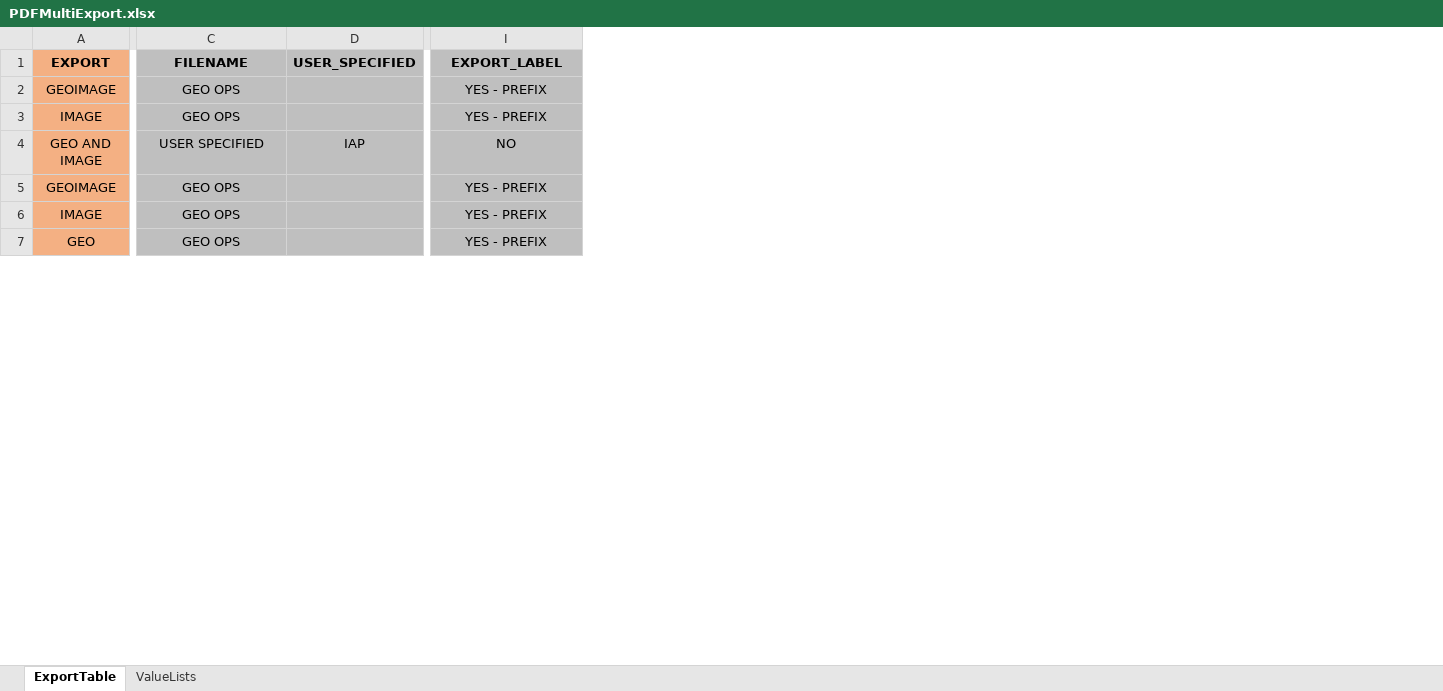
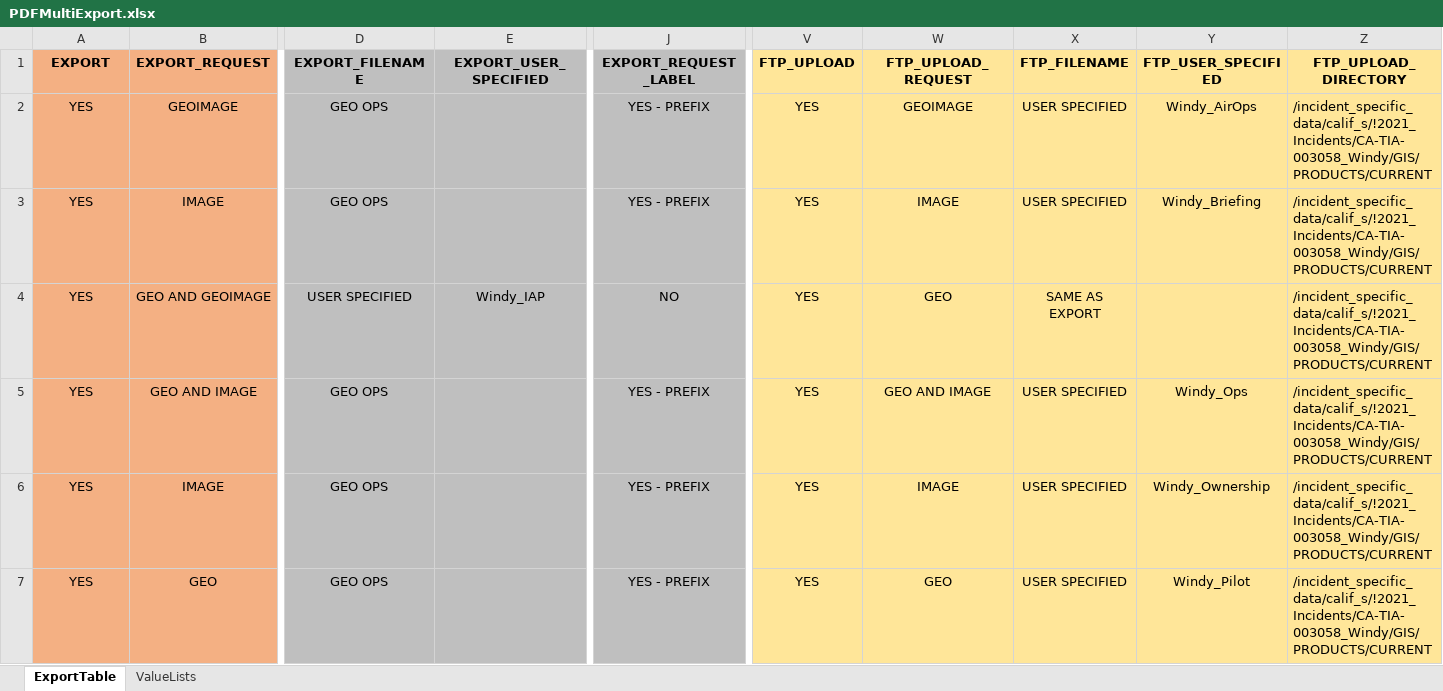
Before and after one commit to mpanunto/PanunTools, an Excel workbook: PDFMultiExport.xlsx, sheet ExportTable, drawn as a sheet; only a part is shown, gaps mark what is left out; values as stored, in another font and other column widths than the file's, no borders; removed rows and columns are numbered as before the commit, all else as after; the diff covers the shown part only; the diff names each change by its address in the sheet, - before the commit and + after, or states it on an @@ line.

Commit message:
Updated PDFMultiExport: added ability to upload exports to FTP

```diff
--- a/PDFMultiExport.xlsx (sheet ExportTable)
+++ b/PDFMultiExport.xlsx (sheet ExportTable)
+column B (EXPORT_REQUEST), rows 2-7: GEOIMAGE | IMAGE | GEO AND GEOIMAGE | GEO AND IMAGE | IMAGE | GEO
-column D (USER_SPECIFIED), row 4: IAP
+column E (EXPORT_USER_SPECIFIED), row 4: Windy_IAP
+column V (FTP_UPLOAD), rows 2-7: all YES
+column W (FTP_UPLOAD_REQUEST), rows 2-7: GEOIMAGE | IMAGE | GEO | GEO AND IMAGE | IMAGE | GEO
+column X (FTP_FILENAME), rows 2-7: USER SPECIFIED | USER SPECIFIED | SAME AS EXPORT | USER SPECIFIED | USER SPECIFIED | USER SPECIFIED
+column Y (FTP_USER_SPECIFIED), rows 2-7: Windy_AirOps | Windy_Briefing |  | Windy_Ops | Windy_Ownership | Windy_Pilot
+column Z (FTP_UPLOAD_DIRECTORY), rows 2-7: all /incident_specific_data/calif_s/!2021_Incidents/CA-TIA-003058_Windy/GIS/PRODUCTS/CURRENT
-D1: FILENAME
+D1: EXPORT_FILENAME
-J1: EXPORT_LABEL
+J1: EXPORT_REQUEST_LABEL
-A2 (EXPORT): GEOIMAGE
+A2 (EXPORT): YES
-A3 (EXPORT): IMAGE
+A3 (EXPORT): YES
-A4 (EXPORT): GEO AND IMAGE
+A4 (EXPORT): YES
-A5 (EXPORT): GEOIMAGE
+A5 (EXPORT): YES
-A6 (EXPORT): IMAGE
+A6 (EXPORT): YES
-A7 (EXPORT): GEO
+A7 (EXPORT): YES
```
Also changed, not shown: 5 edited cells elsewhere in this sheet, sheet ValueLists, formulas that keep their value, 2 other files.
